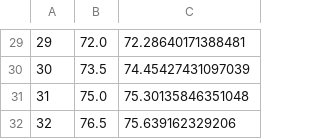
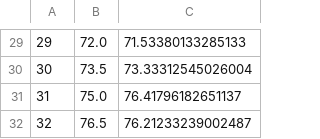
Before and after one commit to LutzGross/fingal, a CSV file: examples/Topography/electrodes_in.csv, drawn as a sheet; only a part is shown, gaps mark what is left out; the diff covers the shown part only.

```diff
--- a/examples/Topography/electrodes_in.csv
+++ b/examples/Topography/electrodes_in.csv
@@ -29,4 +29,4 @@
-29, 72.0, 72.28640171388481
-30, 73.5, 74.45427431097039
-31, 75.0, 75.30135846351048
-32, 76.5, 75.639162329206
+29, 72.0, 71.53380133285133
+30, 73.5, 73.33312545026004
+31, 75.0, 76.41796182651137
+32, 76.5, 76.21233239002487
```
Also changed, not shown: 28 edited cells elsewhere in this file, 3 other files.
